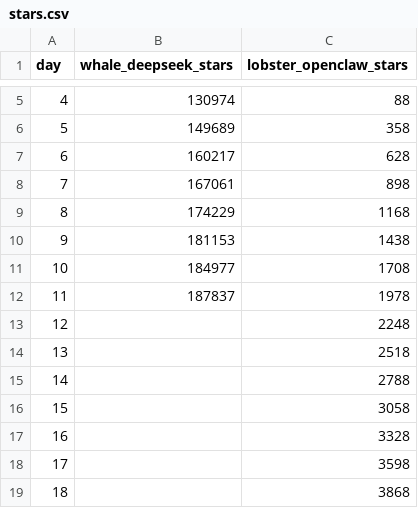
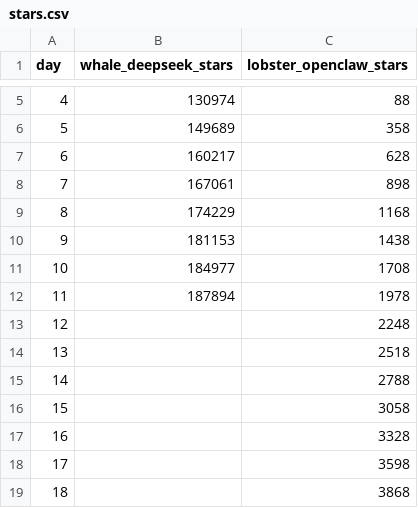
Before and after one commit to surendranb/deepseek-vs-openclaw, a CSV file: stars.csv, drawn as a sheet; only a part is shown, gaps mark what is left out.

```diff
--- a/stars.csv
+++ b/stars.csv
@@ -11,3 +11,3 @@ day,whale_deepseek_stars,lobster_openclaw_stars
 10,184977,1708
-11,187837,1978
+11,187894,1978
 12,,2248
```
Also changed, not shown: 5 other files.
